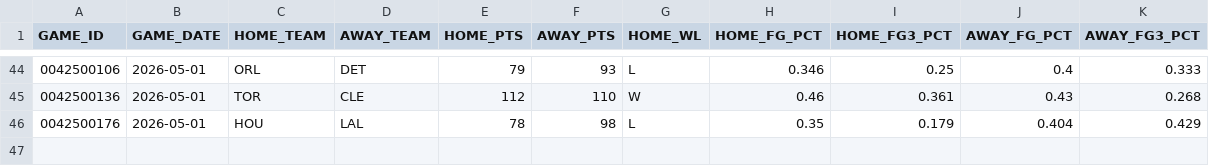
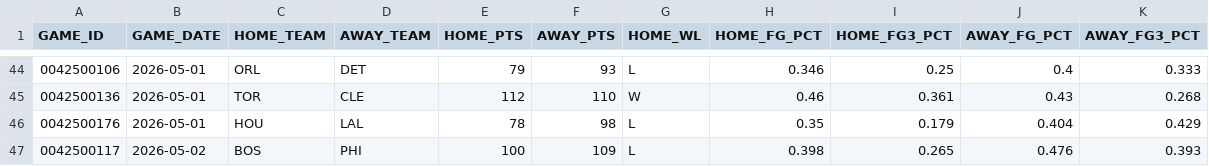
Before and after one commit to fuku8/nba-data, a CSV file: data/po_games.csv, drawn as a sheet; only a part is shown, gaps mark what is left out; the diff names each change by its address in the sheet, - before the commit and + after, or states it on an @@ line.

```diff
--- a/data/po_games.csv
+++ b/data/po_games.csv
+row 47: 0042500117 | 2026-05-02 | BOS | PHI | 100 | 109 | L | 0.398 | 0.265 | 0.476 | 0.393
```
Also changed, not shown: data/player_advanced.csv, data/po_player_advanced.csv, 6 other files.
